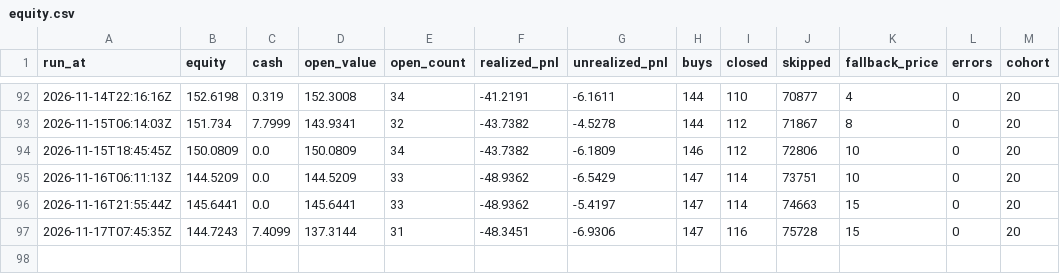
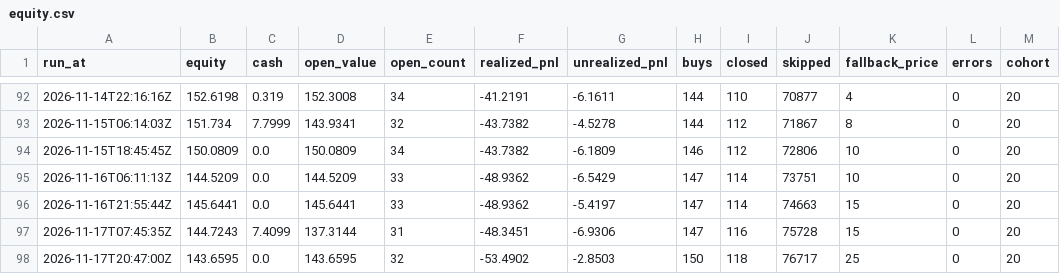
Before and after one commit to proofnotfluff-a11y/Proofnotfluff-pins, a CSV file: pm/equity.csv, drawn as a sheet; only a part is shown, gaps mark what is left out.

```diff
--- a/pm/equity.csv
+++ b/pm/equity.csv
@@ -97 +97,2 @@ run_at,equity,cash,open_value,open_count,realized_pnl,unrealized_pnl,buys,closed
 2026-11-17T07:45:35Z,144.7243,7.4099,137.3144,31,-48.3451,-6.9306,147,116,75728,15,0,20
+2026-11-17T20:47:00Z,143.6595,0.0,143.6595,32,-53.4902,-2.8503,150,118,76717,25,0,20
```
Also changed, not shown: 1 other file.
